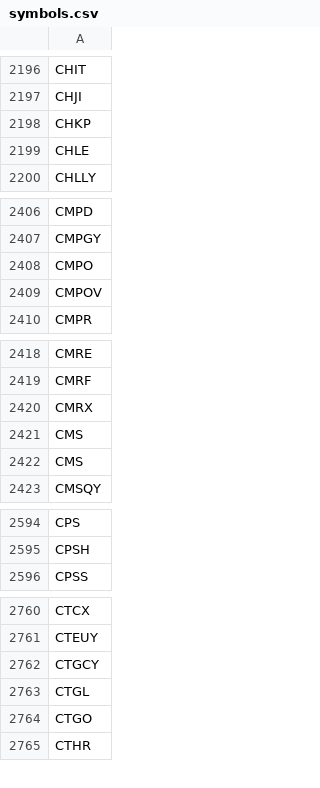
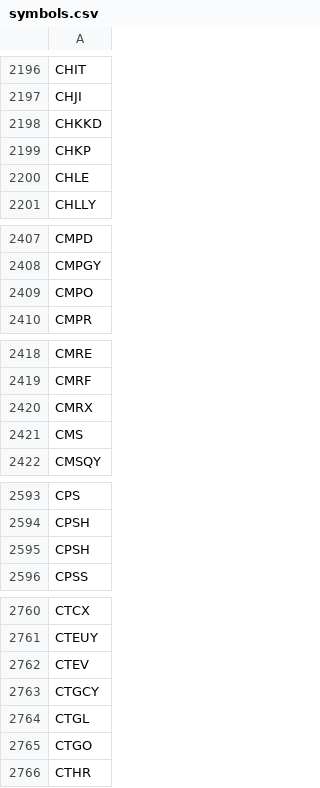
Before and after one commit to melder/symbols_options_csvs, a CSV file: symbols.csv, drawn as a sheet; only a part is shown, gaps mark what is left out; removed rows and columns are numbered as before the commit, all else as after; the diff covers the shown part only; the diff names each change by its address in the sheet, - before the commit and + after, or states it on an @@ line.

```diff
--- a/symbols.csv
+++ b/symbols.csv
+row 2198: CHKKD
-row 2409: CMPOV
-row 2422: CMS
+row 2595: CPSH
+row 2762: CTEV
```
Also changed, not shown: 2 added rows, 5 removed rows and 4 edited cells elsewhere in this file, monthlies.csv.
